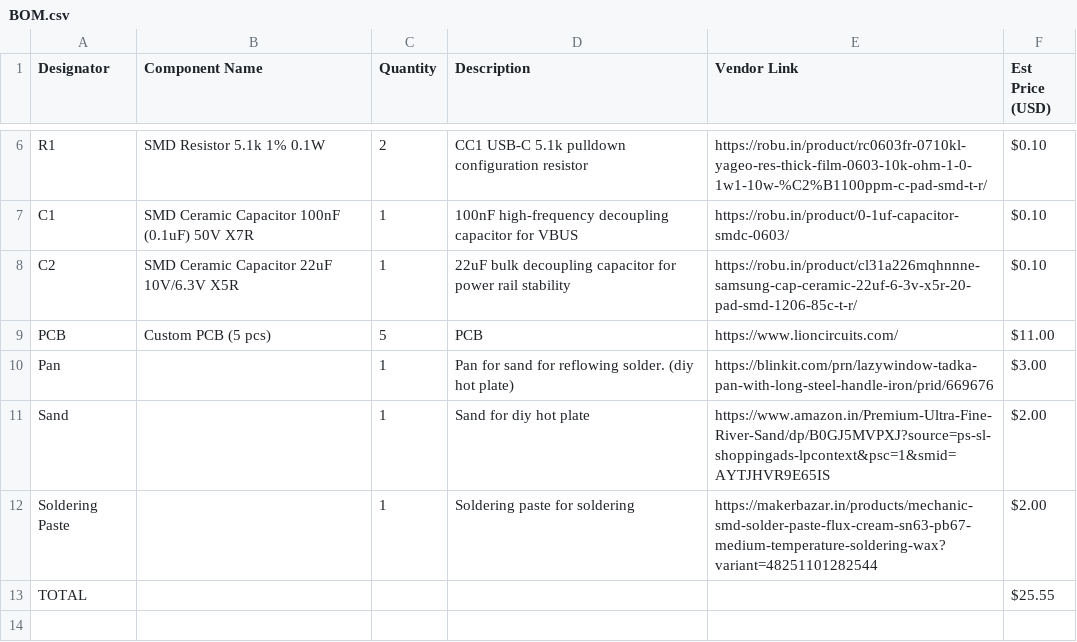
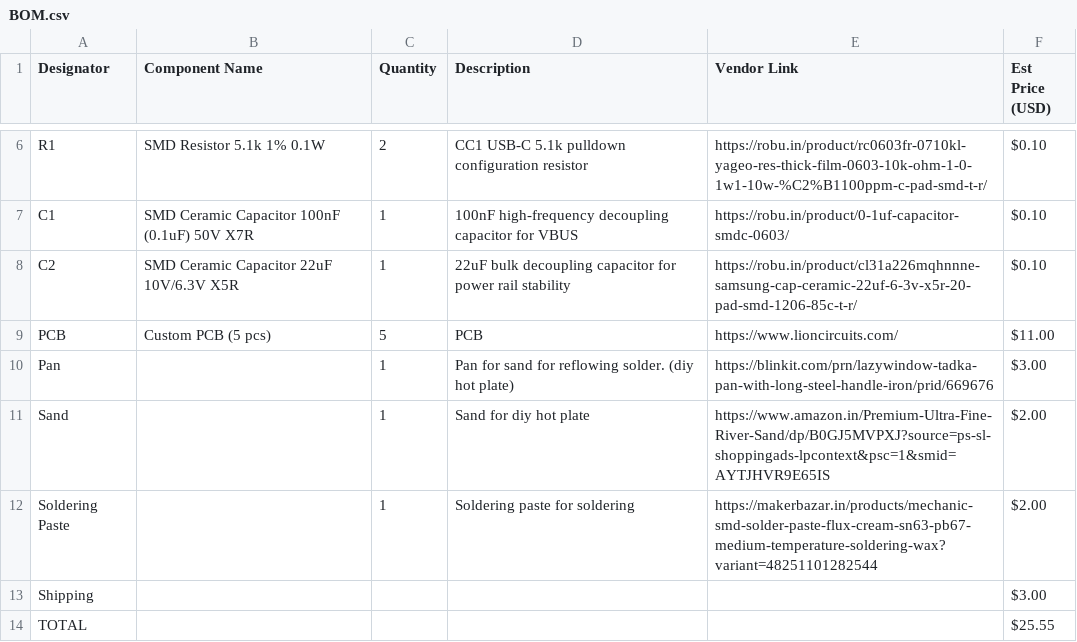
Before and after one commit to Loml-1989/Sagittarius-Dwarf, a CSV file: BOM.csv, drawn as a sheet; only a part is shown, gaps mark what is left out; the diff names each change by its address in the sheet, - before the commit and + after, or states it on an @@ line.

Commit message:
updated BOM.csv

```diff
--- a/BOM.csv
+++ b/BOM.csv
+row 13: Shipping |  |  |  |  | $3.00
```
